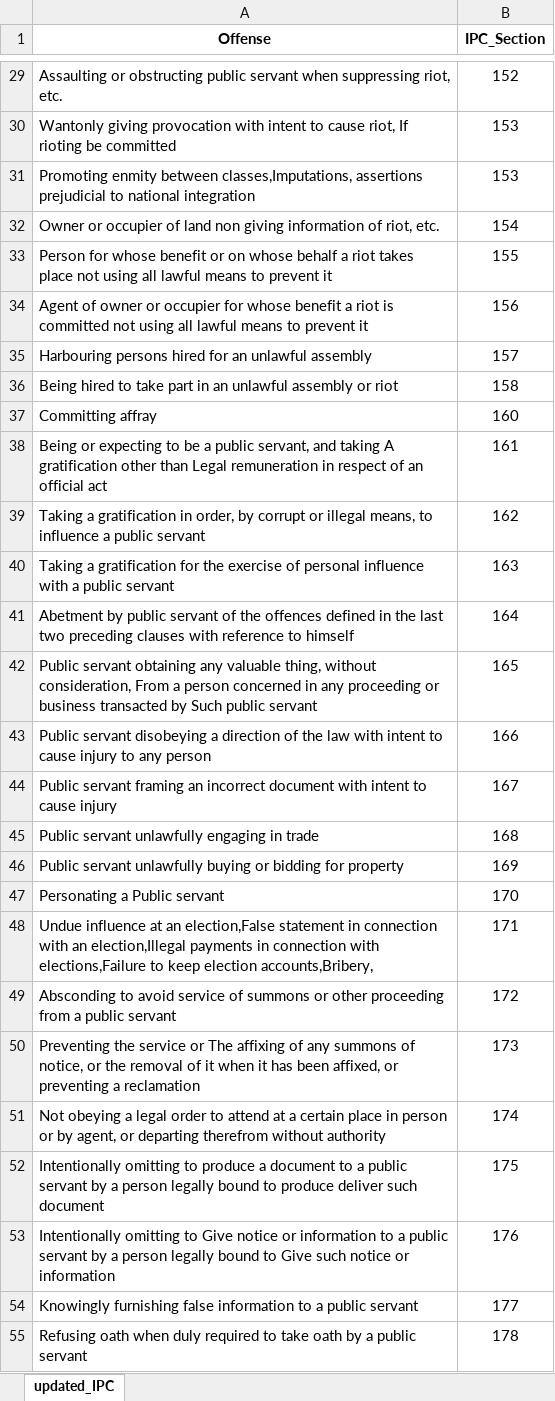
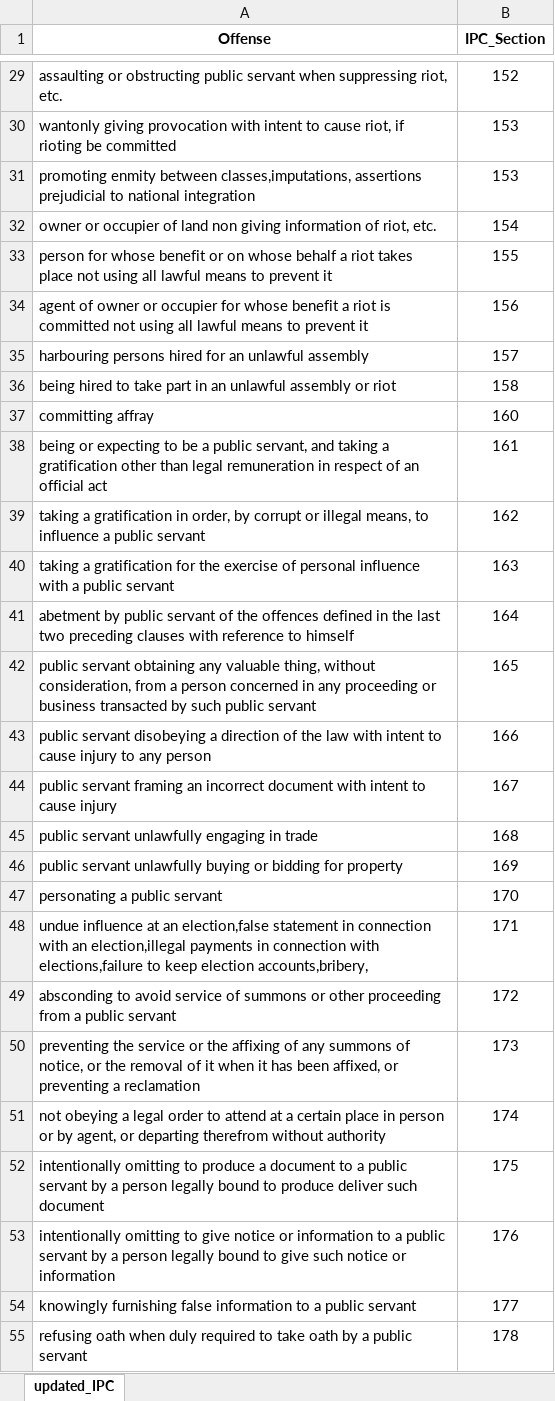
Before and after one commit to ykp-kgp/RJPOLICE_HACK_765_NeuralNinjas_4, an Excel workbook: App/updated_IPC.xlsx, sheet updated_IPC, drawn as a sheet; only a part is shown, gaps mark what is left out; values as stored, in another font and other column widths than the file's, no borders; charts and pictures not drawn; the diff covers the shown part only; the diff names each change by its address in the sheet, - before the commit and + after, or states it on an @@ line.

```diff
--- a/App/updated_IPC.xlsx (sheet updated_IPC)
+++ b/App/updated_IPC.xlsx (sheet updated_IPC)
-A29 (Offense): Assaulting or obstructing…
+A29 (Offense): assaulting or obstructing…
-A30 (Offense): Wantonly giving provocation with intent to cause riot, If rioting be…
+A30 (Offense): wantonly giving provocation with intent to cause riot, if rioting be…
-A31 (Offense): Promoting enmity between classes,Imputations, assertions prejudicial…
+A31 (Offense): promoting enmity between classes,imputations, assertions prejudicial…
-A32 (Offense): Owner or occupier…
+A32 (Offense): owner or occupier…
-A33 (Offense): Person for whose…
+A33 (Offense): person for whose…
-A34 (Offense): Agent of owner…
+A34 (Offense): agent of owner…
-A35 (Offense): Harbouring persons hired…
+A35 (Offense): harbouring persons hired…
-A36 (Offense): Being hired to…
+A36 (Offense): being hired to…
-A37 (Offense): Committing affray
+A37 (Offense): committing affray
-A38 (Offense): Being or expecting to be a public servant, and taking A gratification other than Legal remuneration in…
+A38 (Offense): being or expecting to be a public servant, and taking a gratification other than legal remuneration in…
-A39 (Offense): Taking a gratification…
+A39 (Offense): taking a gratification…
-A40 (Offense): Taking a gratification…
+A40 (Offense): taking a gratification…
-A41 (Offense): Abetment by public…
+A41 (Offense): abetment by public…
-A42 (Offense): Public servant obtaining any valuable thing, without consideration, From a person concerned in any proceeding or business transacted by Such public servant
+A42 (Offense): public servant obtaining any valuable thing, without consideration, from a person concerned in any proceeding or business transacted by such public servant
-A43 (Offense): Public servant disobeying…
+A43 (Offense): public servant disobeying…
-A44 (Offense): Public servant framing…
+A44 (Offense): public servant framing…
-A45 (Offense): Public servant unlawfully engaging in trade
+A45 (Offense): public servant unlawfully engaging in trade
-A46 (Offense): Public servant unlawfully…
+A46 (Offense): public servant unlawfully…
-A47 (Offense): Personating a Public servant
+A47 (Offense): personating a public servant
-A48 (Offense): Undue influence at an election,False statement in connection with an election,Illegal payments in connection with elections,Failure to keep election accounts,Bribery,
+A48 (Offense): undue influence at an election,false statement in connection with an election,illegal payments in connection with elections,failure to keep election accounts,bribery,
-A49 (Offense): Absconding to avoid…
+A49 (Offense): absconding to avoid…
-A50 (Offense): Preventing the service or The affixing of…
+A50 (Offense): preventing the service or the affixing of…
-A51 (Offense): Not obeying a…
+A51 (Offense): not obeying a…
-A52 (Offense): Intentionally omitting to…
+A52 (Offense): intentionally omitting to…
-A53 (Offense): Intentionally omitting to Give notice or information to a public servant by a person legally bound to Give such notice…
+A53 (Offense): intentionally omitting to give notice or information to a public servant by a person legally bound to give such notice…
-A54 (Offense): Knowingly furnishing false…
+A54 (Offense): knowingly furnishing false…
-A55 (Offense): Refusing oath when…
+A55 (Offense): refusing oath when…
```
Also changed, not shown: 311 edited cells elsewhere in this sheet, charts or pictures, 7 other files.
